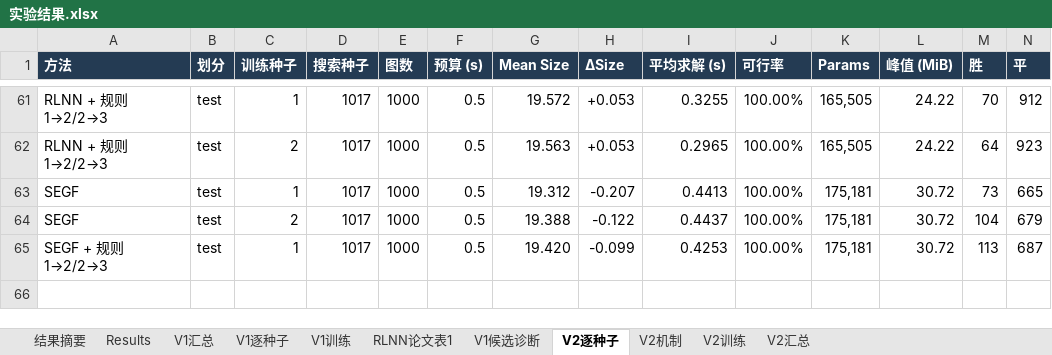
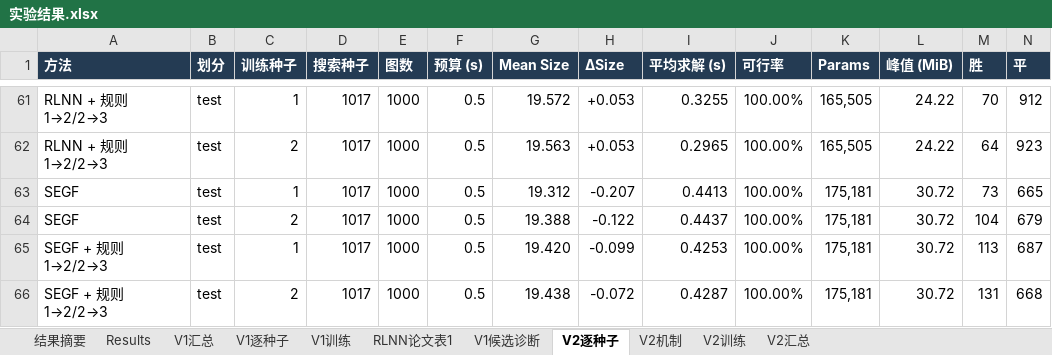
Before and after one commit to YuqiWang-code/RLNN_lab, an Excel workbook: docs/实验结果.xlsx, sheet V2逐种子, drawn as a sheet; only a part is shown, gaps mark what is left out; values as stored, in another font and other column widths than the file's, no borders; rows hold the shown columns only; the diff names each change by its address in the sheet, - before the commit and + after, or states it on an @@ line.

```diff
--- a/docs/实验结果.xlsx (sheet V2逐种子)
+++ b/docs/实验结果.xlsx (sheet V2逐种子)
+row 66: SEGF + 规则1→2/2→3 | test | 2 | 1017 | 1000 | 0.5 | 19.438 | -0.072 | 0.4287 | 100.00% | 175,181 | 30.72 | 131 | 668
```
Also changed, not shown: sheet V2汇总, 2 other files.
